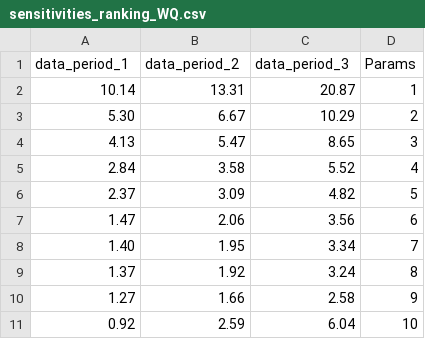
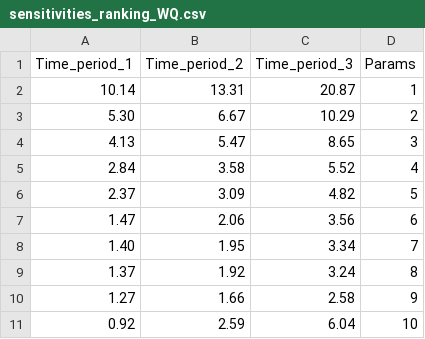
Before and after one commit to Gakkykun/IWA-RWQM-package, a CSV file: python-data-processing/sensitivities_ranking_WQ.csv, drawn as a sheet.

Commit message:
revise figures produced from Python scripts

```diff
--- a/python-data-processing/sensitivities_ranking_WQ.csv
+++ b/python-data-processing/sensitivities_ranking_WQ.csv
@@ -1,2 +1,2 @@
-data_period_1,data_period_2,data_period_3,Params
+Time_period_1,Time_period_2,Time_period_3,Params
 10.14,13.31,20.87,1
```
Also changed, not shown: 6 other files.
